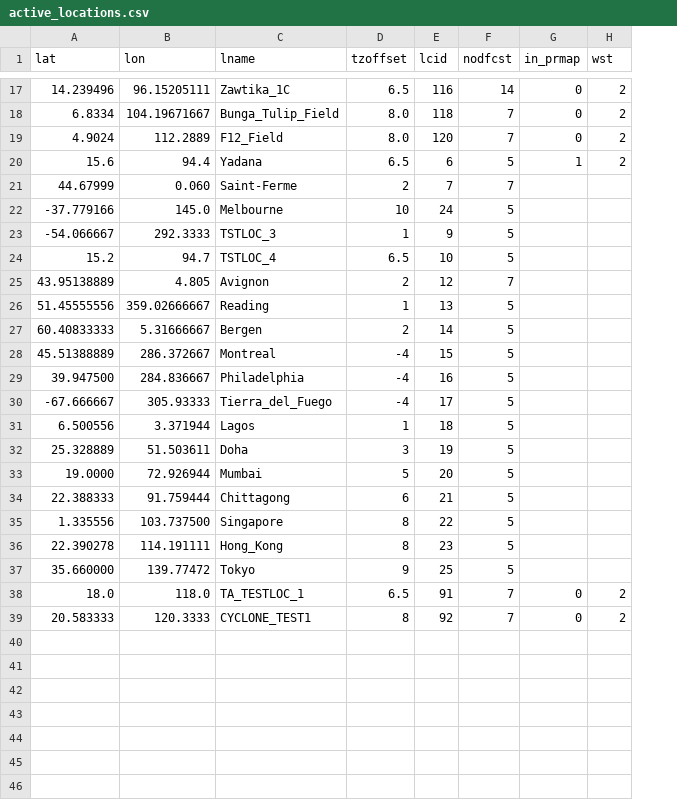
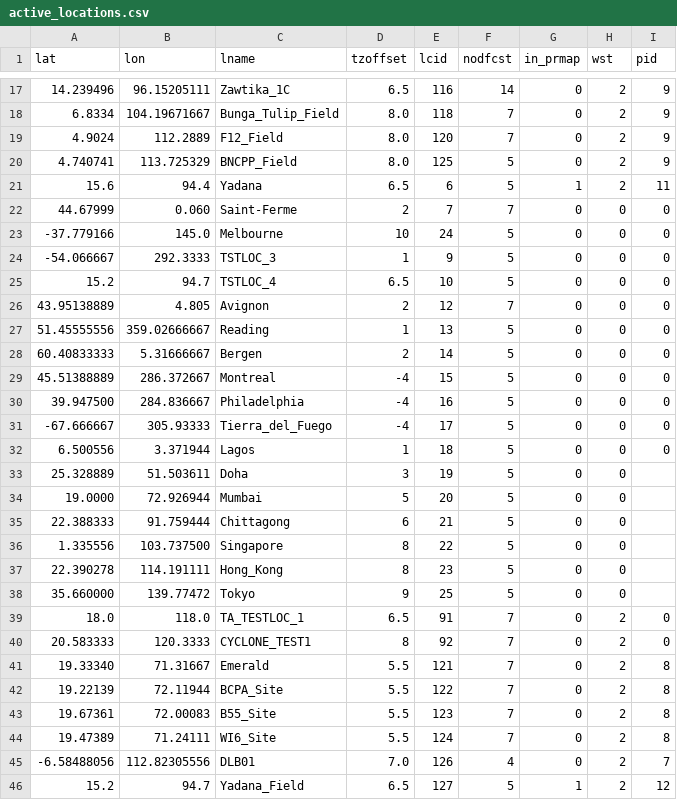
Before and after one commit to kamal241/syn-reports-dls-prod, a CSV file: dls-locations/active_locations.csv, drawn as a sheet; only a part is shown, gaps mark what is left out; addresses are those after the commit; the diff covers the shown part only; the diff names each change by its address in the sheet, - before the commit and + after, or states it on an @@ line.

```diff
--- a/dls-locations/active_locations.csv
+++ b/dls-locations/active_locations.csv
+column I (pid), rows 17-19: all 9; rows 21-40: 11 | 0 | 0 | 0 | 0 | 0 | 0 | 0 | 0 | 0 | 0 | 0 |  |  |  |  |  |  | 0 | 0
+row 20: 4.740741 | 113.725329 | BNCPP_Field | 8.0 | 125 | 5 | 0 | 2 | 9
-G22:G38 (in_prmap): (empty)
+G22:G38 (in_prmap): 0
-H22:H38 (wst): (empty)
+H22:H38 (wst): 0
+row 41: 19.33340 | 71.31667 | Emerald | 5.5 | 121 | 7 | 0 | 2 | 8
+row 42: 19.22139 | 72.11944 | BCPA_Site | 5.5 | 122 | 7 | 0 | 2 | 8
+row 43: 19.67361 | 72.00083 | B55_Site | 5.5 | 123 | 7 | 0 | 2 | 8
+row 44: 19.47389 | 71.24111 | WI6_Site | 5.5 | 124 | 7 | 0 | 2 | 8
+row 45: -6.58488056 | 112.82305556 | DLB01 | 7.0 | 126 | 4 | 0 | 2 | 7
+row 46: 15.2 | 94.7 | Yadana_Field | 6.5 | 127 | 5 | 1 | 2 | 12
```
Also changed, not shown: 2 added rows elsewhere in this file, 17 other files.
